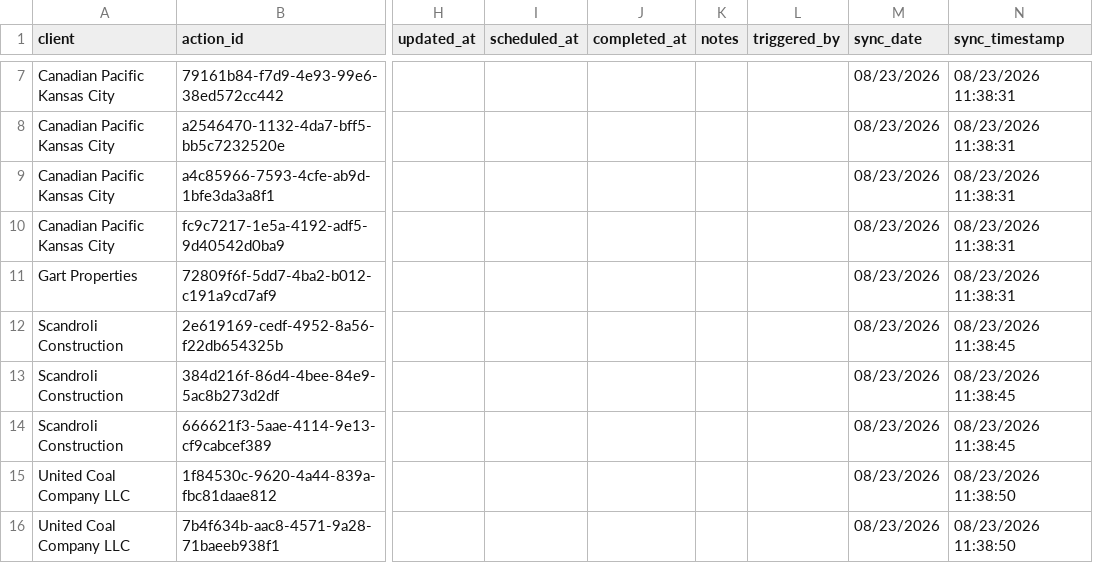
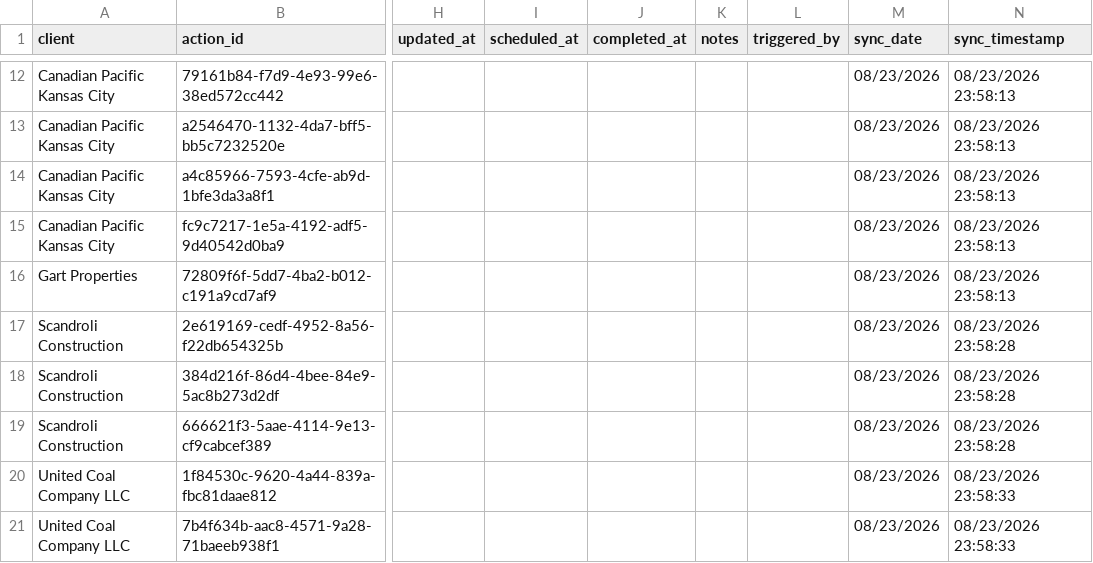
Before and after one commit to PhilipIrving/hubcertsecure, a CSV file: data/evident/actions.csv, drawn as a sheet; only a part is shown, gaps mark what is left out; addresses are those after the commit; the diff covers the shown part only; the diff names each change by its address in the sheet, - before the commit and + after, or states it on an @@ line.

```diff
--- a/data/evident/actions.csv
+++ b/data/evident/actions.csv
-N12:N16 (sync_timestamp): 08/23/2026 11:38:31
+N12:N16 (sync_timestamp): 08/23/2026 23:58:13
-N17:N19 (sync_timestamp): 08/23/2026 11:38:45
+N17:N19 (sync_timestamp): 08/23/2026 23:58:28
-N20:N21 (sync_timestamp): 08/23/2026 11:38:50
+N20:N21 (sync_timestamp): 08/23/2026 23:58:33
```
Also changed, not shown: 5 added rows and 5 edited cells elsewhere in this file, data/evident/sync_metadata.csv, 24 other files.
